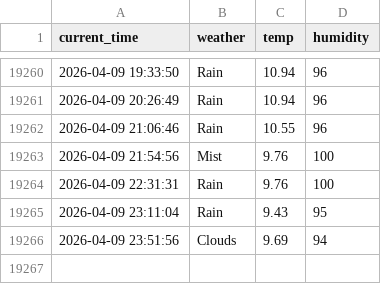
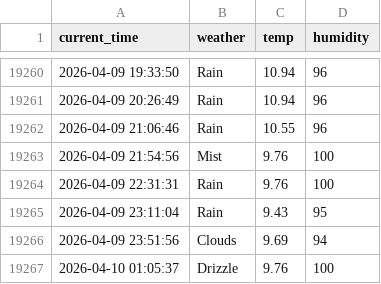
Before and after one commit to jinwooseuk/seoul_weather_5m, a CSV file: seoul_weather.csv, drawn as a sheet; only a part is shown, gaps mark what is left out; the diff names each change by its address in the sheet, - before the commit and + after, or states it on an @@ line.

```diff
--- a/seoul_weather.csv
+++ b/seoul_weather.csv
+row 19267: 2026-04-10 01:05:37 | Drizzle | 9.76 | 100
```
